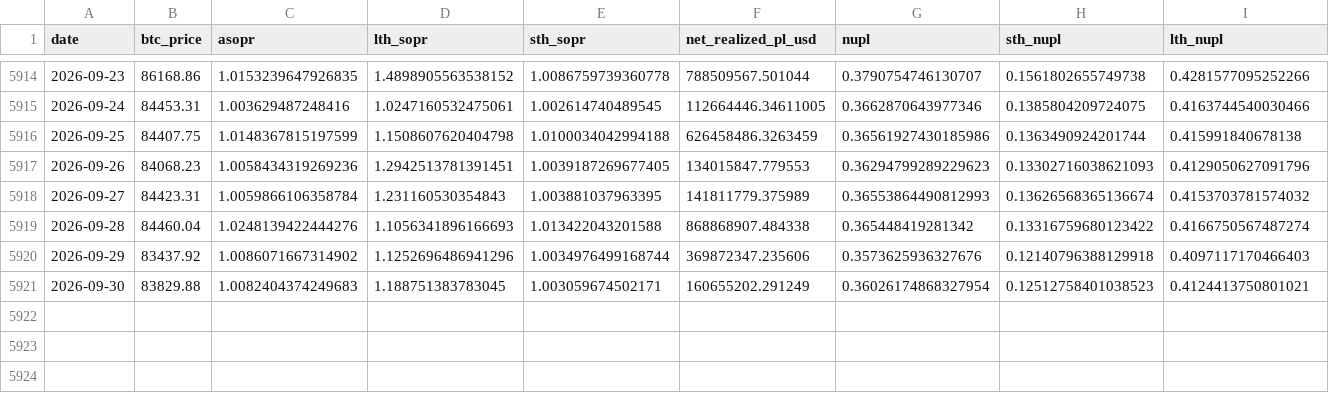
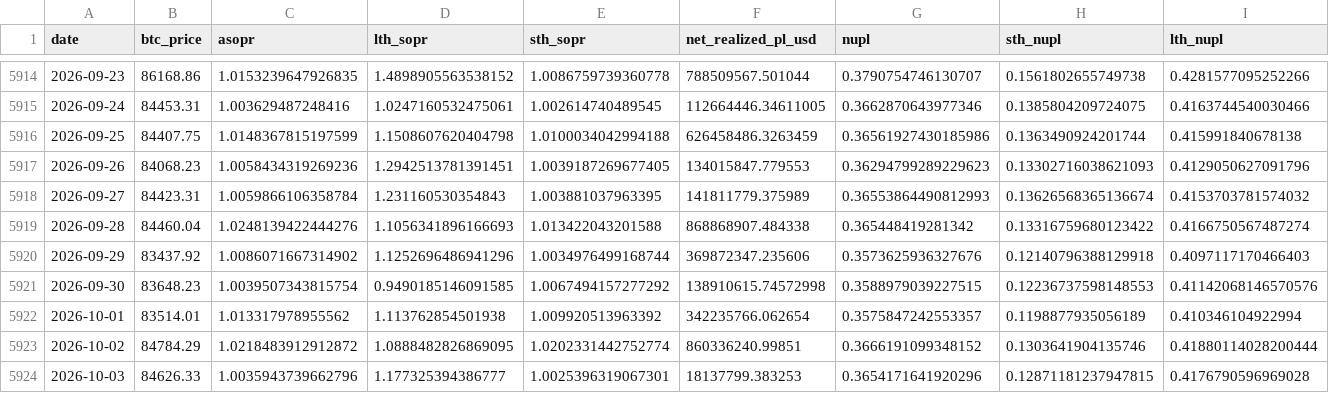
Before and after one commit to yudiyanto88/Onchain-Dashboard, a CSV file: data_momentum.csv, drawn as a sheet; only a part is shown, gaps mark what is left out.

```diff
--- a/data_momentum.csv
+++ b/data_momentum.csv
@@ -5920,2 +5920,5 @@ date,btc_price,asopr,lth_sopr,sth_sopr,net_realized_pl_usd,nupl,sth_nupl,lth_nup
 2026-09-29,83437.92,1.0086071667314902,1.1252696486941296,1.0034976499168744,369872347.235606,0.3573625936327676,0.12140796388129918,0.4097117170466403
-2026-09-30,83829.88,1.0082404374249683,1.188751383783045,1.003059674502171,160655202.291249,0.36026174868327954,0.12512758401038523,0.4124413750801021
+2026-09-30,83648.23,1.0039507343815754,0.9490185146091585,1.0067494157277292,138910615.74572998,0.3588979039227515,0.12236737598148553,0.41142068146570576
+2026-10-01,83514.01,1.013317978955562,1.113762854501938,1.009920513963392,342235766.062654,0.3575847242553357,0.1198877935056189,0.410346104922994
+2026-10-02,84784.29,1.0218483912912872,1.0888482826869095,1.0202331442752774,860336240.99851,0.3666191099348152,0.1303641904135746,0.41880114028200444
+2026-10-03,84626.33,1.0035943739662796,1.177325394386777,1.0025396319067301,18137799.383253,0.3654171641920296,0.12871181237947815,0.4176790596969028
```
Also changed, not shown: data_cdd.csv, data_median_mvrv.csv, 24 other files.
